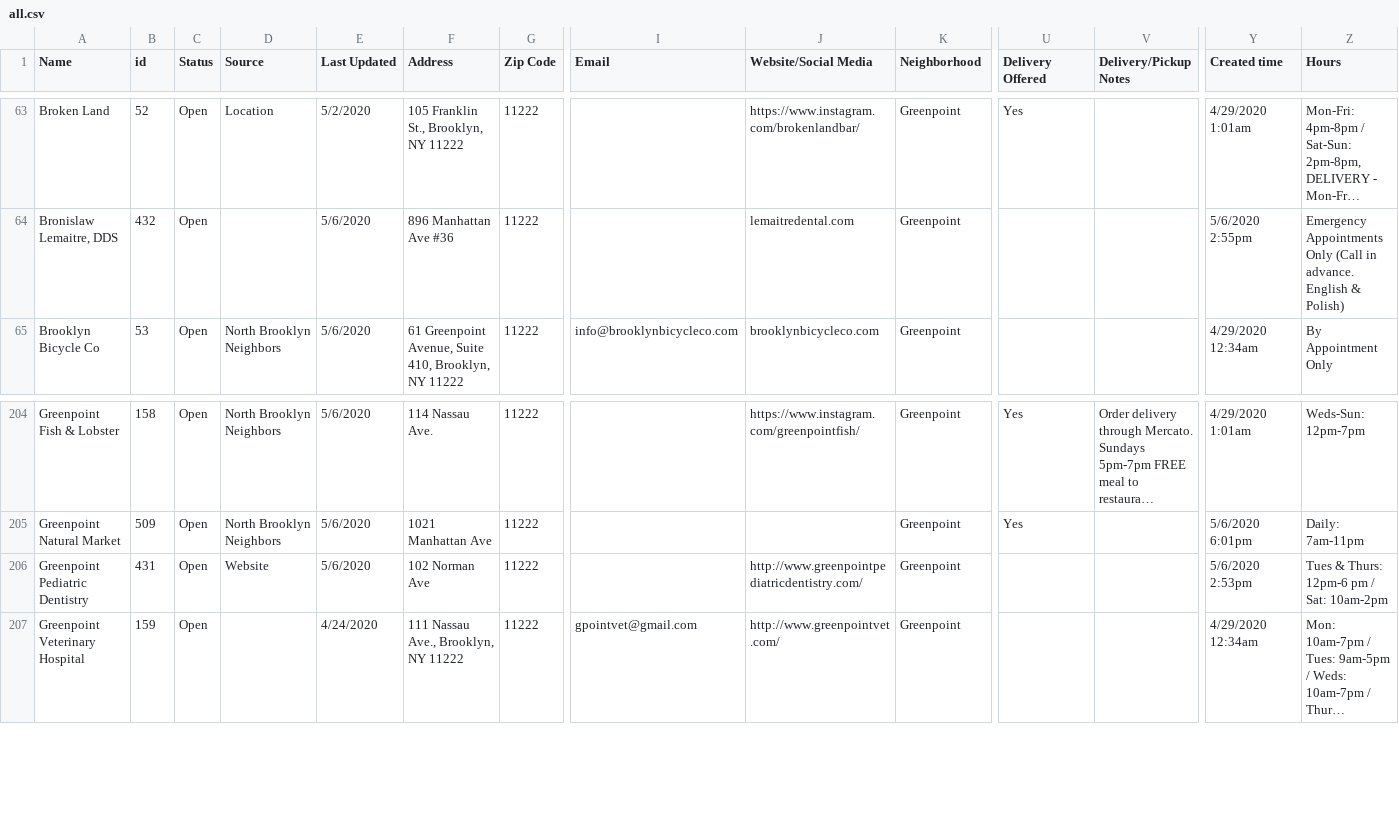
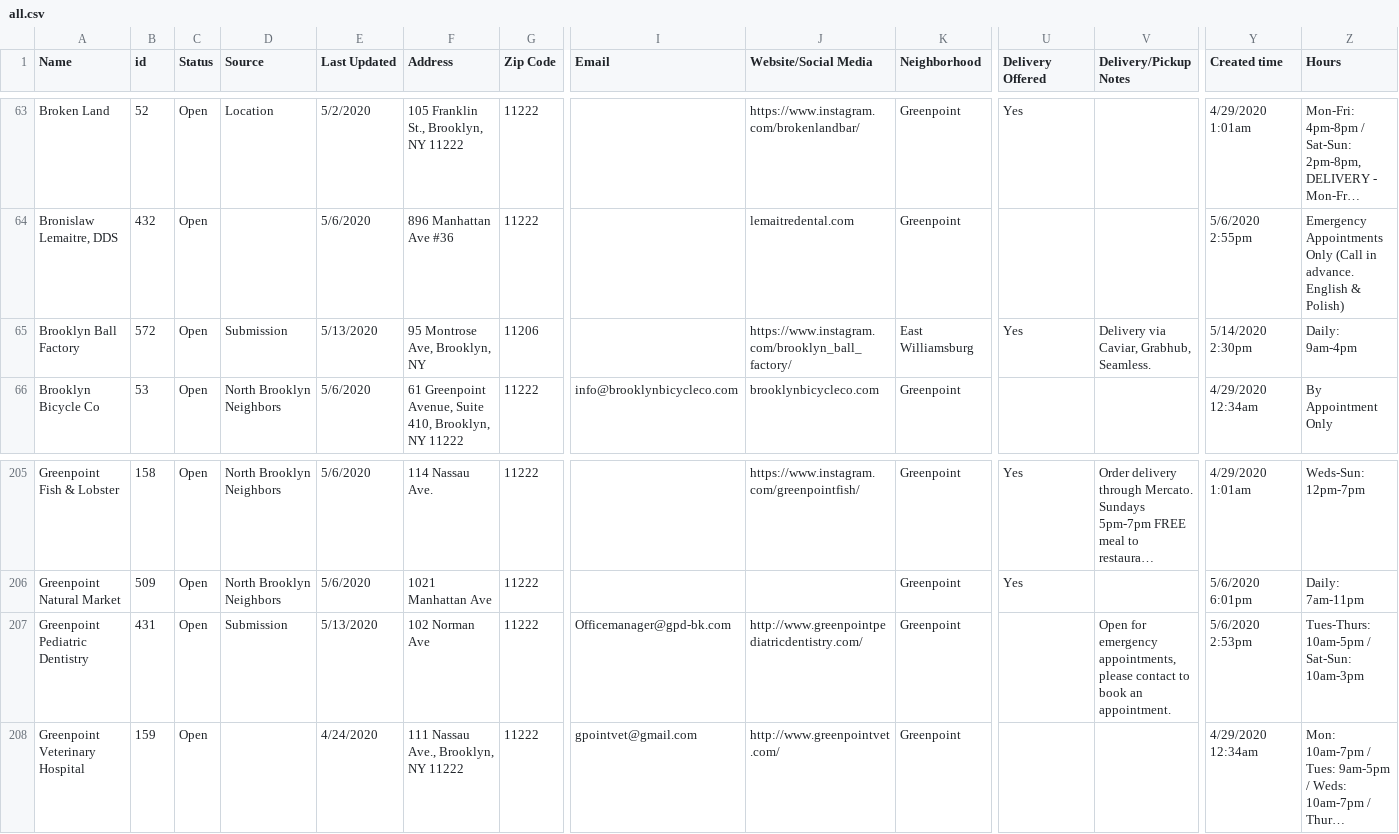
Before and after one commit to yizongk/whats-open-north-brooklyn, a CSV file: data/all.csv, drawn as a sheet; only a part is shown, gaps mark what is left out; long unchanged cells end in …; addresses are those after the commit; rows hold the shown columns only; the diff names each change by its address in the sheet, - before the commit and + after, or states it on an @@ line.

Commit message:
Update Airtable

```diff
--- a/data/all.csv
+++ b/data/all.csv
+row 65: Brooklyn Ball Factory | 572 | Open | Submission | 5/13/2020 | 95 Montrose Ave, Brooklyn, NY | 11206 |  | https://www.instagram.com/brooklyn_ball_factory/ | East Williamsburg | Yes | Delivery via Caviar, Grabhub, Seamless. | 5/14/2020 2:30pm | Daily: 9am-4pm
-D207 (Source): Website
+D207 (Source): Submission
-E207 (Last Updated): 5/6/2020
+E207 (Last Updated): 5/13/2020
-I207 (Email): (empty)
+I207 (Email): Officemanager@gpd-bk.com
-V207 (Delivery/Pickup Notes): (empty)
+V207 (Delivery/Pickup Notes): Open for emergency appointments, please contact to book an appointment.
-Z207 (Hours): Tues & Thurs: 12pm-6 pm / Sat: 10am-2pm
+Z207 (Hours): Tues-Thurs: 10am-5pm / Sat-Sun: 10am-3pm
```
